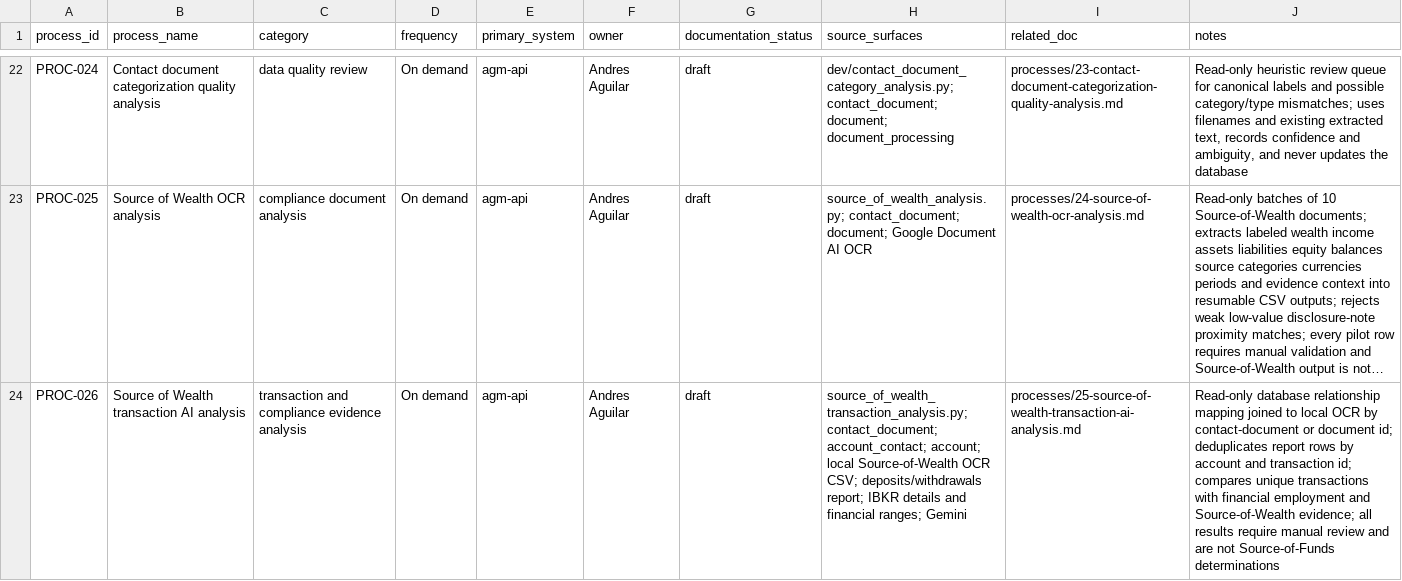
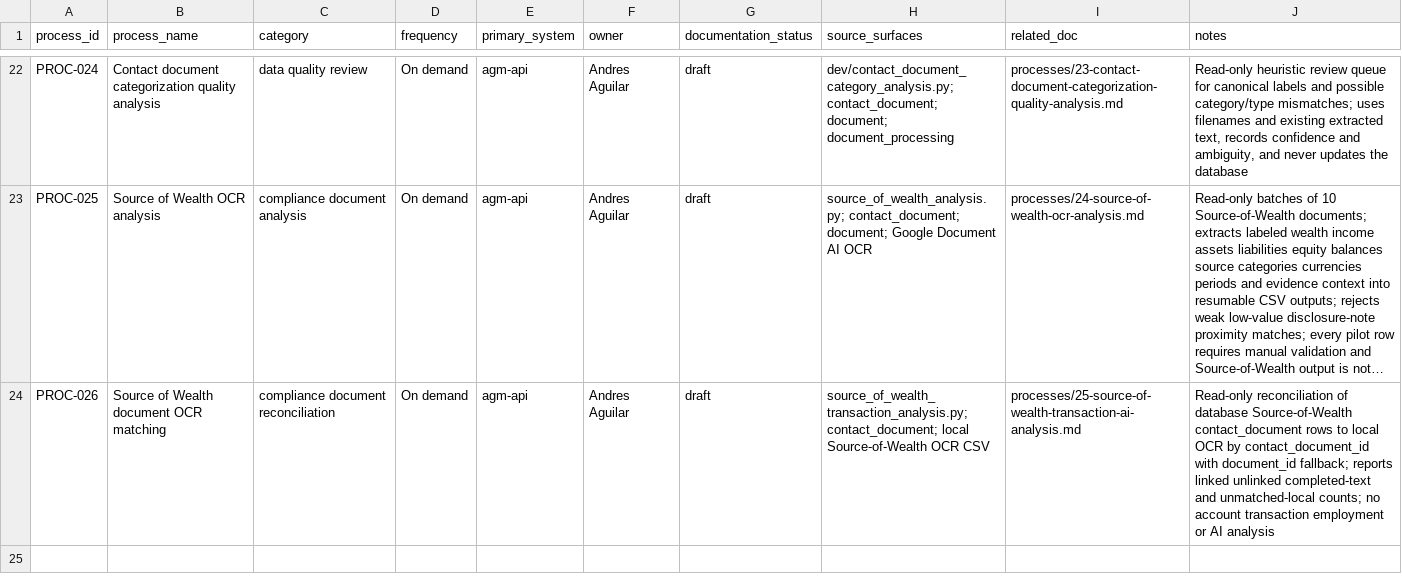
Before and after one commit to agmtrader/compliance, a CSV file: processes/process-register.csv, drawn as a sheet; only a part is shown, gaps mark what is left out; long unchanged cells end in …; the diff names each change by its address in the sheet, - before the commit and + after, or states it on an @@ line.

```diff
--- a/processes/process-register.csv
+++ b/processes/process-register.csv
-B24 (process_name): Source of Wealth transaction AI analysis
+B24 (process_name): Source of Wealth document OCR matching
-C24 (category): transaction and compliance evidence analysis
+C24 (category): compliance document reconciliation
-H24 (source_surfaces): source_of_wealth_transaction_analysis.py; contact_document; account_contact; account; local Source-of-Wealth OCR CSV; deposits/withdrawals report; IBKR details and financial ranges; Gemini
+H24 (source_surfaces): source_of_wealth_transaction_analysis.py; contact_document; local Source-of-Wealth OCR CSV
-J24 (notes): Read-only database relationship mapping joined to local OCR by contact-document or document id; deduplicates report rows by account and transaction id; compares unique transactions with financial employment and Source-of-Wealth evidence; all results require manual review and are not Source-of-Funds determinations
+J24 (notes): Read-only reconciliation of database Source-of-Wealth contact_document rows to local OCR by contact_document_id with document_id fallback; reports linked unlinked completed-text and unmatched-local counts; no account transaction employment or AI analysis
```
Also changed, not shown: ITGC/transaction-processing-register.csv, 2 other files.
